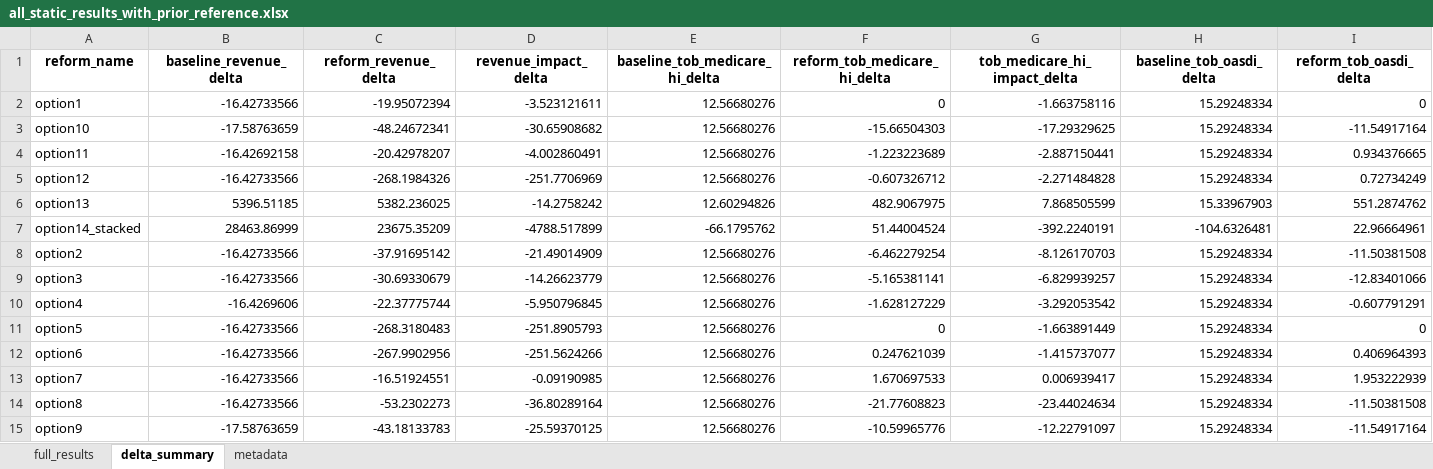
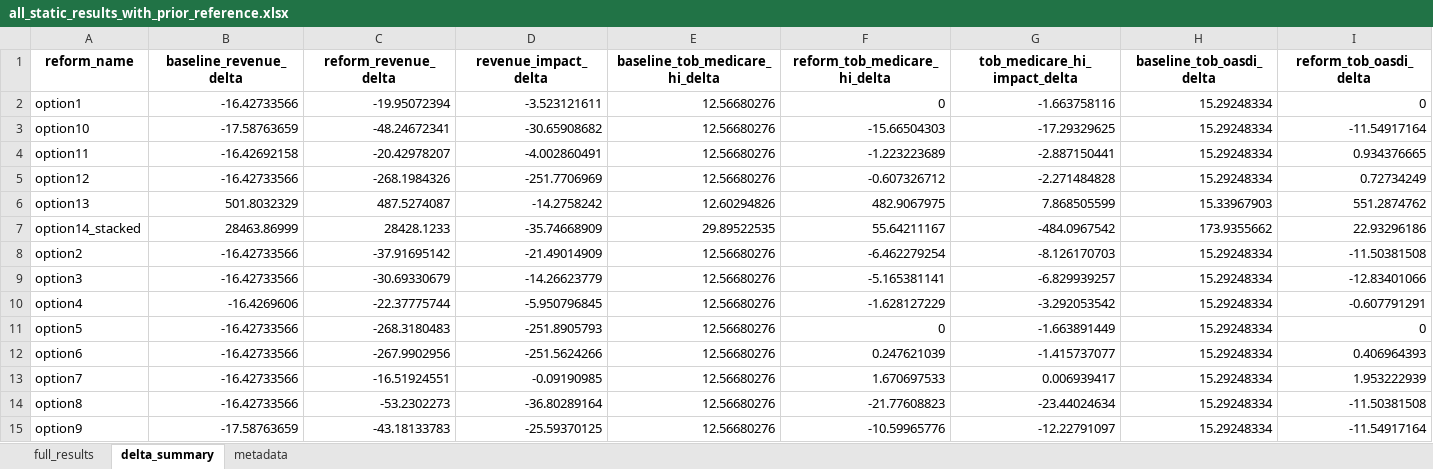
Before and after one commit to PolicyEngine/crfb-tob-impacts, an Excel workbook: dashboard/public/data/all_static_results_with_prior_reference.xlsx, sheet delta_summary, drawn as a sheet; only a part is shown; values as stored, in another font and other column widths than the file's, no borders; the diff covers the shown part only; the diff names each change by its address in the sheet, - before the commit and + after, or states it on an @@ line.

```diff
--- a/dashboard/public/data/all_static_results_with_prior_reference.xlsx (sheet delta_summary)
+++ b/dashboard/public/data/all_static_results_with_prior_reference.xlsx (sheet delta_summary)
-B6 (baseline_revenue_delta): 5396.51185
+B6 (baseline_revenue_delta): 501.8032329
-C6 (reform_revenue_delta): 5382.236025
+C6 (reform_revenue_delta): 487.5274087
-C7 (reform_revenue_delta): 23675.35209
+C7 (reform_revenue_delta): 28428.1233
-D7 (revenue_impact_delta): -4788.517899
+D7 (revenue_impact_delta): -35.74668909
-E7 (baseline_tob_medicare_hi_delta): -66.1795762
+E7 (baseline_tob_medicare_hi_delta): 29.89522535
-F7 (reform_tob_medicare_hi_delta): 51.44004524
+F7 (reform_tob_medicare_hi_delta): 55.64211167
-G7 (tob_medicare_hi_impact_delta): -392.2240191
+G7 (tob_medicare_hi_impact_delta): -484.0967542
-H7 (baseline_tob_oasdi_delta): -104.6326481
+H7 (baseline_tob_oasdi_delta): 173.9355662
-I7 (reform_tob_oasdi_delta): 22.96664961
+I7 (reform_tob_oasdi_delta): 22.93296186
```
Also changed, not shown: 12 edited cells elsewhere in this sheet, sheet full_results, sheet metadata, 49 other files.
